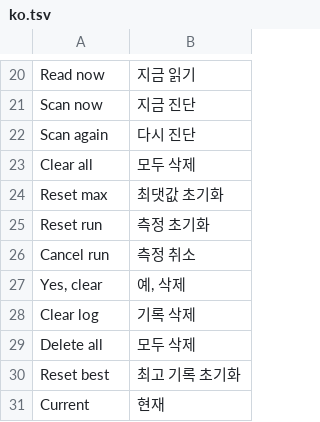
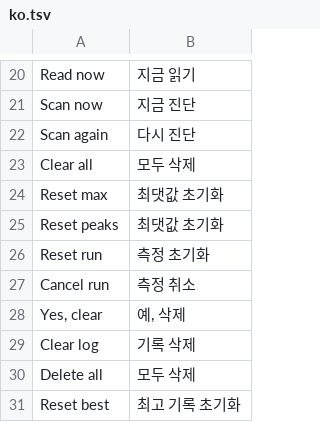
Before and after one commit to snorkmitzumi/idrive-apps, a TSV file: kit/runtime/locales/ko.tsv, drawn as a sheet; only a part is shown, gaps mark what is left out; the shorter side is filled out with more unchanged rows.

```diff
--- a/kit/runtime/locales/ko.tsv
+++ b/kit/runtime/locales/ko.tsv
@@ -24,2 +24,3 @@ Clear all	모두 삭제
 Reset max	최댓값 초기화
+Reset peaks	최댓값 초기화
 Reset run	측정 초기화
```
Also changed, not shown: 11 other files.
